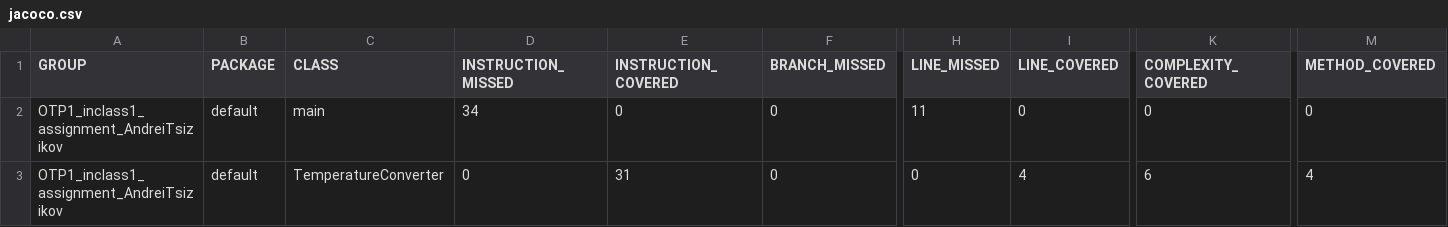
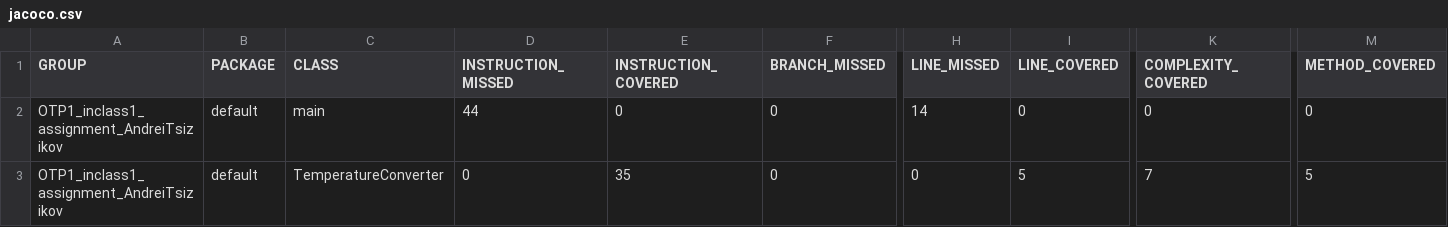
Before and after one commit to Andrei1033/Suunnittelumallit_TX00EY29-3012, a CSV file: OTP1_inclass1_assignment_AndreiTsizikov/target/site/jacoco/jacoco.csv, drawn as a sheet; only a part is shown, gaps mark what is left out; the diff names each change by its address in the sheet, - before the commit and + after, or states it on an @@ line.

Commit message:
In-class assignment 3 done

```diff
--- a/OTP1_inclass1_assignment_AndreiTsizikov/target/site/jacoco/jacoco.csv
+++ b/OTP1_inclass1_assignment_AndreiTsizikov/target/site/jacoco/jacoco.csv
-D2 (INSTRUCTION_MISSED): 34
+D2 (INSTRUCTION_MISSED): 44
-H2 (LINE_MISSED): 11
+H2 (LINE_MISSED): 14
-E3 (INSTRUCTION_COVERED): 31
+E3 (INSTRUCTION_COVERED): 35
-I3 (LINE_COVERED): 4
+I3 (LINE_COVERED): 5
-K3 (COMPLEXITY_COVERED): 6
+K3 (COMPLEXITY_COVERED): 7
-M3 (METHOD_COVERED): 4
+M3 (METHOD_COVERED): 5
```
Also changed, not shown: 18 other files.
